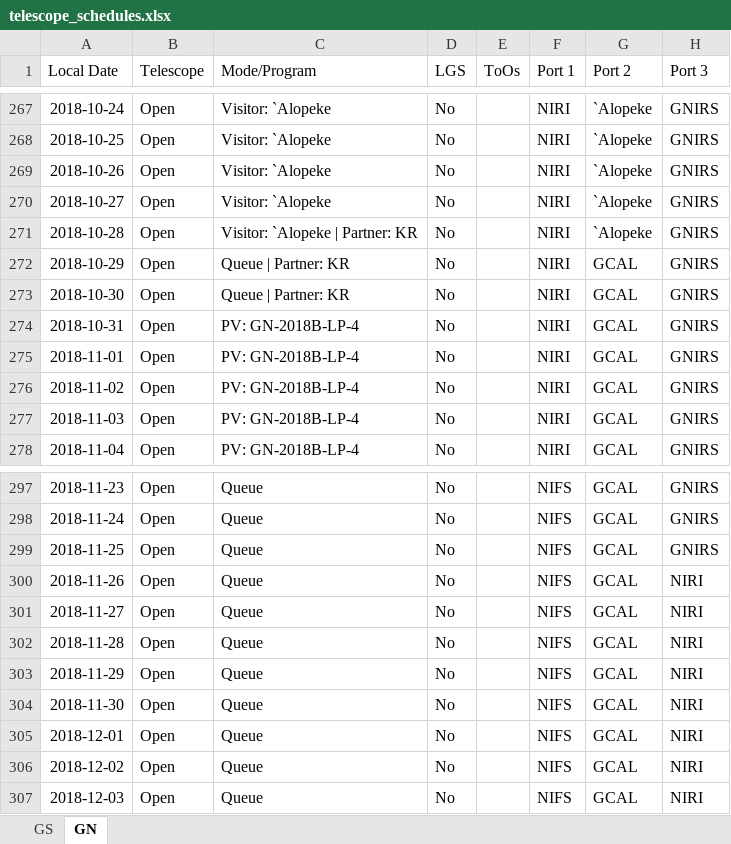
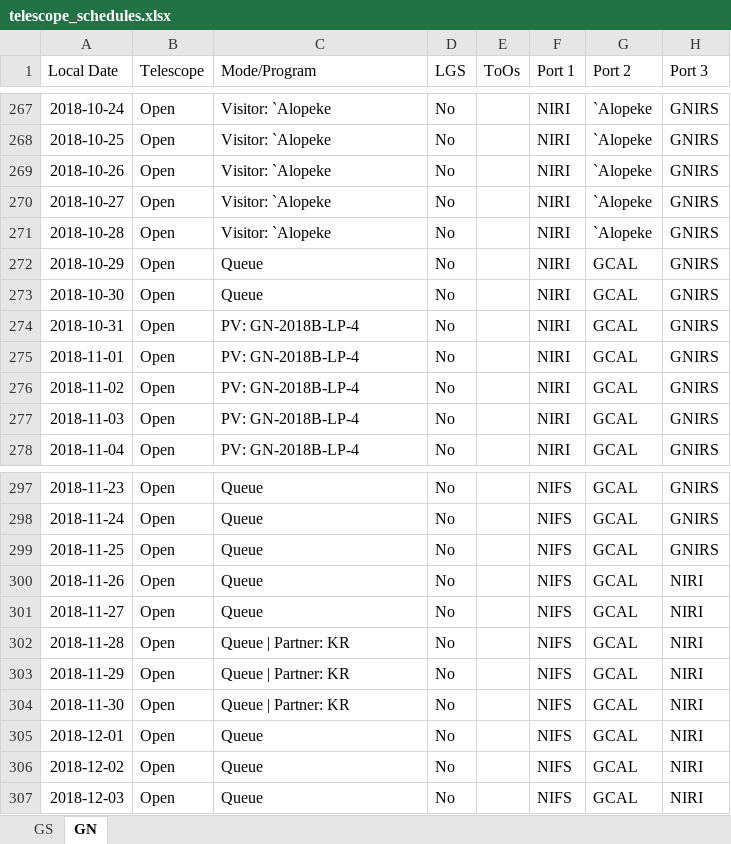
Before and after one commit to gemini-hlsw/scheduler, an Excel workbook: scheduler/services/resource/data/validation/telescope_schedules.xlsx, sheet GN, drawn as a sheet; only a part is shown, gaps mark what is left out; values as stored, in another font and other column widths than the file's, no borders; the diff names each change by its address in the sheet, - before the commit and + after, or states it on an @@ line.

Commit message:
GSCHED-844: Fix OCS telescope calendar with wrong Programs

```diff
--- a/scheduler/services/resource/data/validation/telescope_schedules.xlsx (sheet GN)
+++ b/scheduler/services/resource/data/validation/telescope_schedules.xlsx (sheet GN)
-C271 (Mode/Program): Visitor: `Alopeke | Partner: KR
+C271 (Mode/Program): Visitor: `Alopeke
-C272:C273 (Mode/Program): Queue | Partner: KR
+C272:C273 (Mode/Program): Queue
-C302:C304 (Mode/Program): Queue
+C302:C304 (Mode/Program): Queue | Partner: KR
```
Also changed, not shown: 1 other file.
